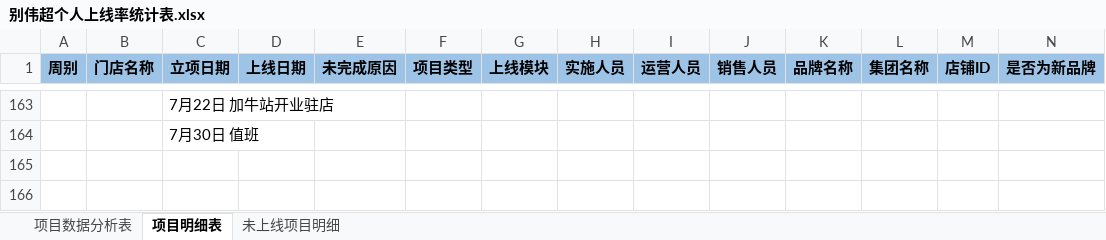
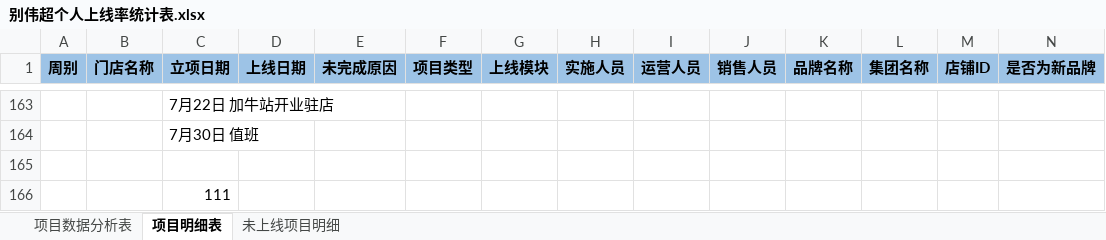
Before and after one commit to lx90735/zhangleizu, an Excel workbook: 别伟超/别伟超个人上线率统计表.xlsx, sheet 项目明细表, drawn as a sheet; only a part is shown, gaps mark what is left out; values as stored, in another font and other column widths than the file's, no borders; rows hold the shown columns only; the diff names each change by its address in the sheet, - before the commit and + after, or states it on an @@ line.

Commit message:
李星

```diff
--- a/别伟超/别伟超个人上线率统计表.xlsx (sheet 项目明细表)
+++ b/别伟超/别伟超个人上线率统计表.xlsx (sheet 项目明细表)
+row 165: (empty)
+row 166:  |  | 111
```
